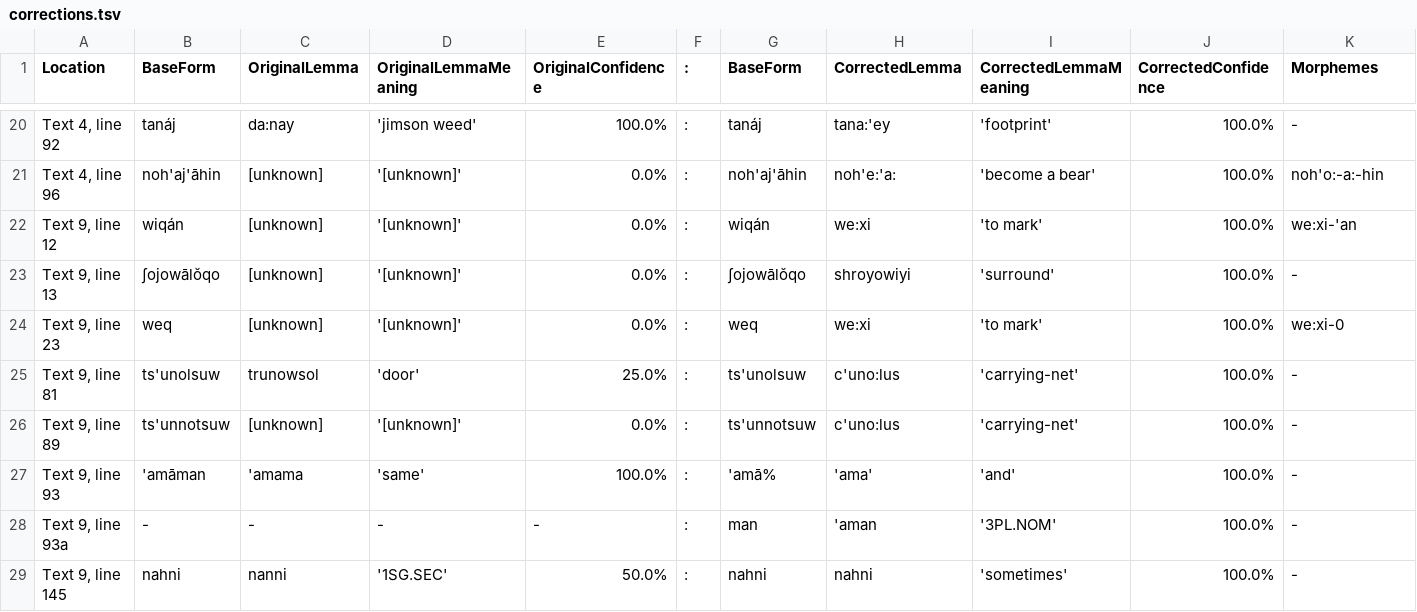
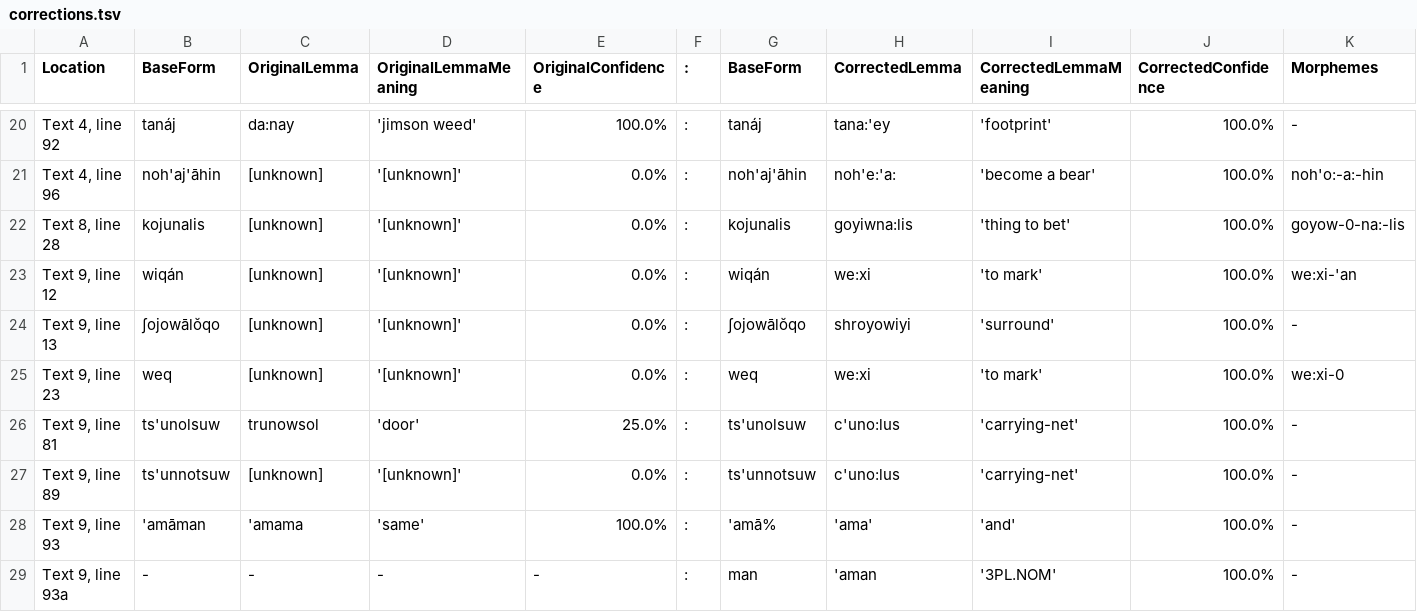
Before and after one commit to nathanmwhite/yowlumne_wield, a TSV file: processed_data/corrections.tsv, drawn as a sheet; only a part is shown, gaps mark what is left out; the shorter side is filled out with more unchanged rows; rows hold the shown columns only; the diff names each change by its address in the sheet, - before the commit and + after, or states it on an @@ line.

Commit message:
Update corrections.tsv

```diff
--- a/processed_data/corrections.tsv
+++ b/processed_data/corrections.tsv
+row 22: Text 8, line 28 | kojunalis | [unknown] | '[unknown]' | 0.0% | : | kojunalis | goyiwna:lis | 'thing to bet' | 100.0% | goyow-0-na:-lis
```
